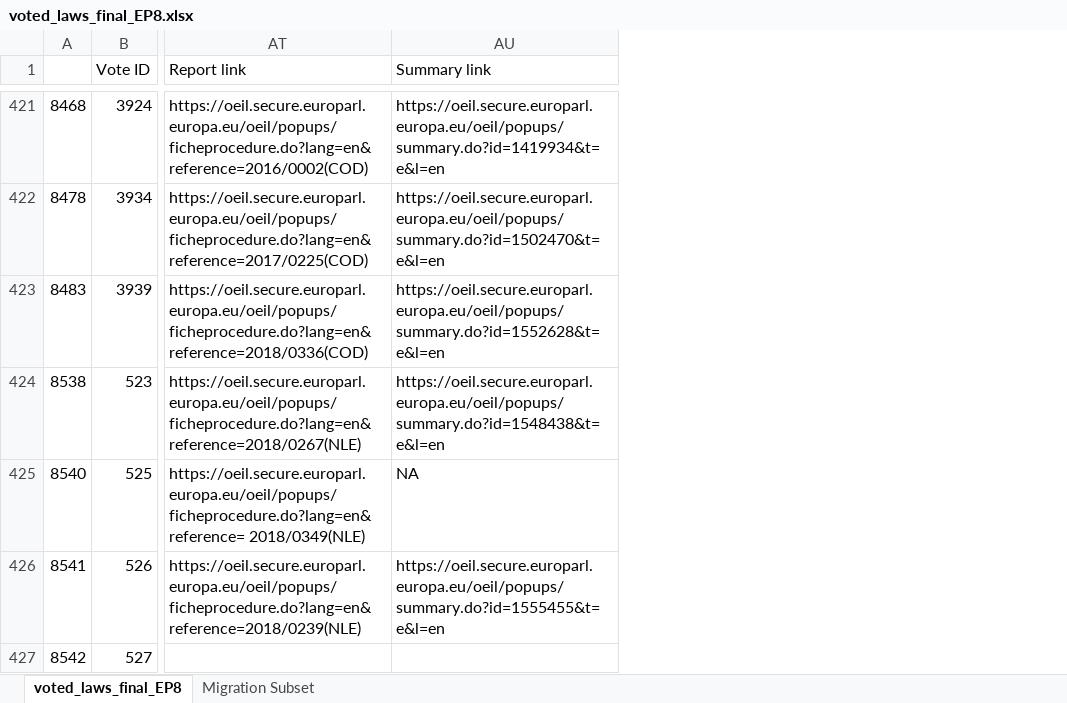
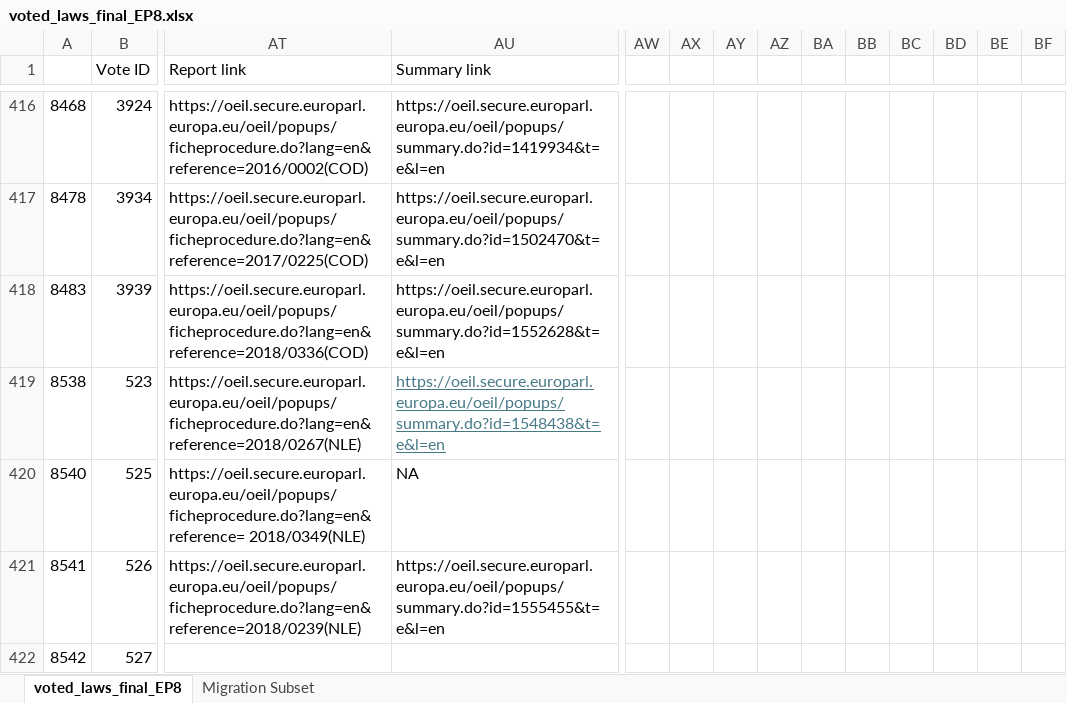
Before and after one commit to izu457/Thesis_Finetuning_GPT3.5_Political_Stance, an Excel workbook: data/processed_data/voted_laws_final_EP8.xlsx, sheet voted_laws_final_EP8, drawn as a sheet; only a part is shown, gaps mark what is left out; values as stored, in another font and other column widths than the file's, no borders; addresses are those after the commit; the diff covers the shown part only; the diff names each change by its address in the sheet, - before the commit and + after, or states it on an @@ line.

```diff
--- a/data/processed_data/voted_laws_final_EP8.xlsx (sheet voted_laws_final_EP8)
+++ b/data/processed_data/voted_laws_final_EP8.xlsx (sheet voted_laws_final_EP8)
+column AW, empty
+column AX, empty
+column AY, empty
+column AZ, empty
+column BA, empty
+column BB, empty
+column BC, empty
+column BD, empty
+column BE, empty
+column BF, empty
@@ AU419 underline: off → on, text colour: black → #467886 @@
```
Also changed, not shown: 5 removed rows, 223 edited cells and cell formats elsewhere in this sheet, formulas that keep their value, data/processed_data/rejected_amendments.xlsx, data/processed_data/voted_laws_migration.xlsx, 10 other files.
